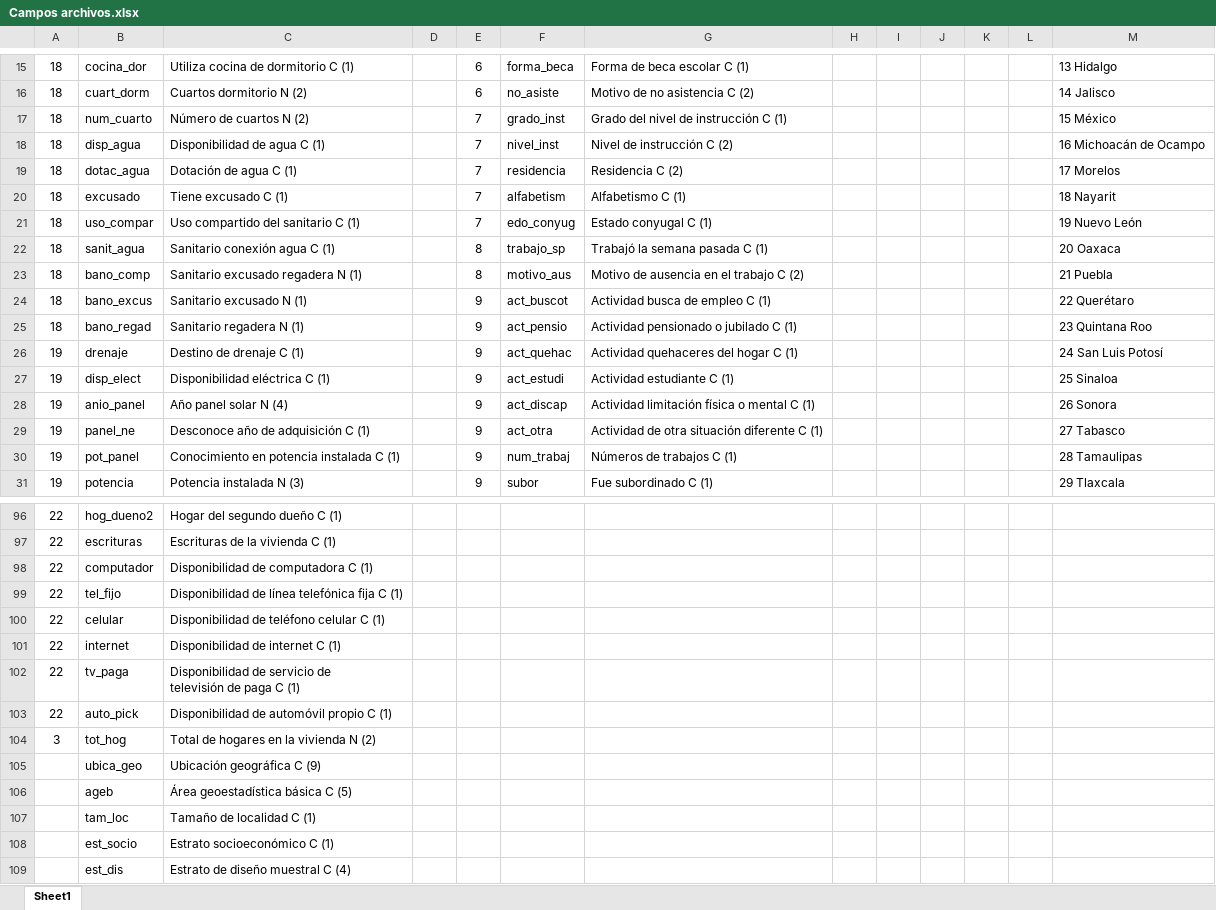
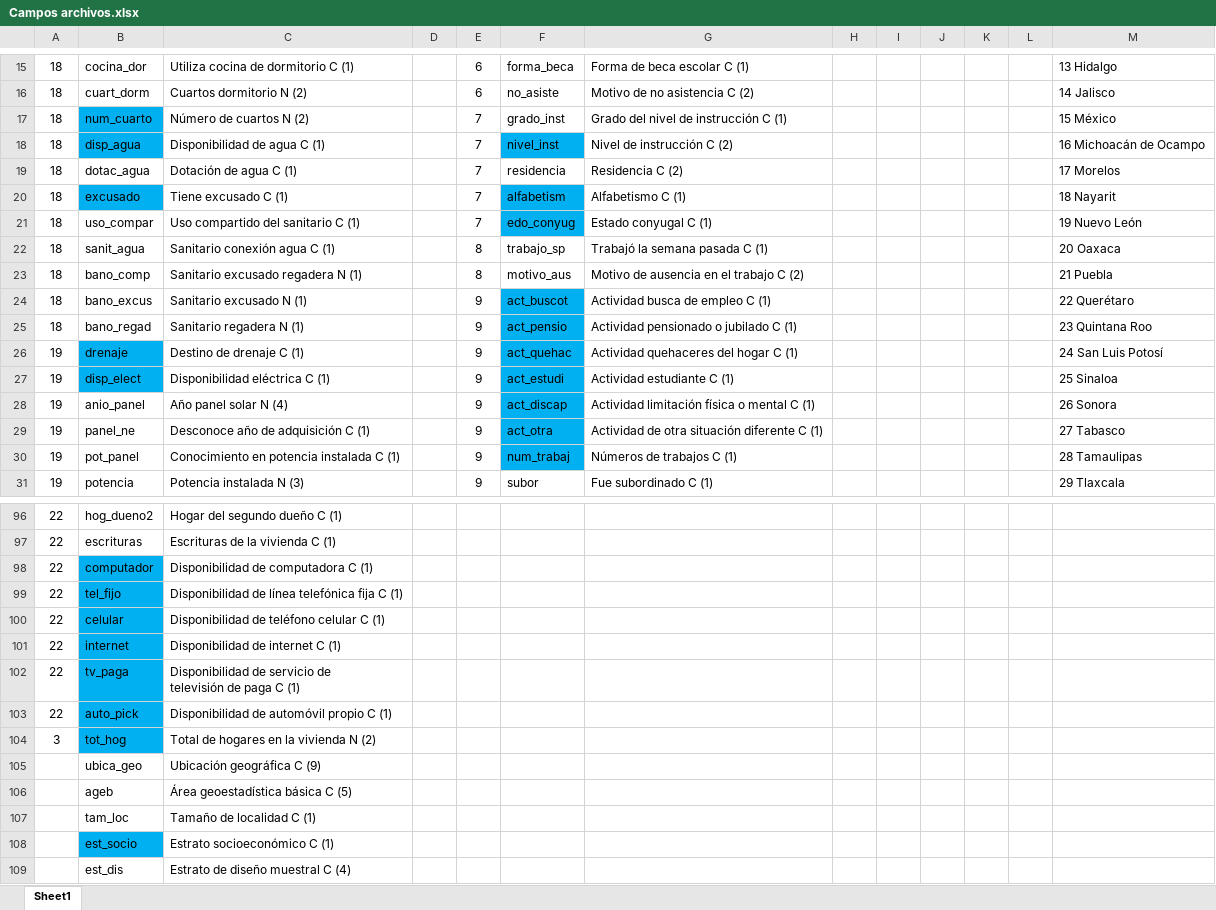
Before and after one commit to bkachava/d5survey, an Excel workbook: Resources/Campos archivos.xlsx, sheet Sheet1, drawn as a sheet; only a part is shown, gaps mark what is left out; values as stored, in another font and other column widths than the file's, no borders; the diff covers the shown part only; the diff names each change by its address in the sheet, - before the commit and + after, or states it on an @@ line.

Commit message:
Update Campos archivos.xlsx

```diff
--- a/Resources/Campos archivos.xlsx (sheet Sheet1)
+++ b/Resources/Campos archivos.xlsx (sheet Sheet1)
-B17:B18 fill: none
+B17:B18 fill: #00B0F0
-F18 fill: none
+F18 fill: #00B0F0
-B20 fill: none
+B20 fill: #00B0F0
-F20:F21 fill: none
+F20:F21 fill: #00B0F0
-F24:F30 fill: none
+F24:F30 fill: #00B0F0
-B26:B27 fill: none
+B26:B27 fill: #00B0F0
-B98:B104 fill: none
+B98:B104 fill: #00B0F0
-B108 fill: none
+B108 fill: #00B0F0
```
Also changed, not shown: cell formats elsewhere in this sheet.
